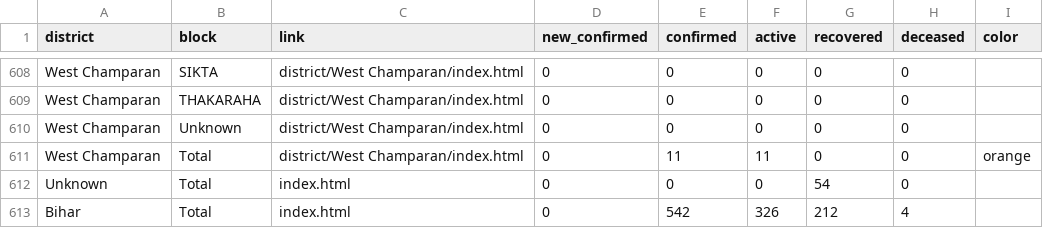
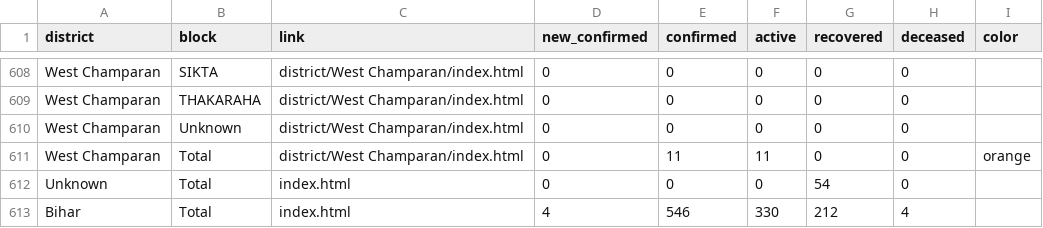
Before and after one commit to coronainbihar/coronainbihar.github.io, a CSV file: bihartotal.csv, drawn as a sheet; only a part is shown, gaps mark what is left out; the diff covers the shown part only.

```diff
--- a/bihartotal.csv
+++ b/bihartotal.csv
@@ -612,2 +612,2 @@ West Champaran,Total,district/West Champaran/index.html,0,11,11,0,0,orange
 Unknown,Total,index.html,0,0,0,54,0,
-Bihar,Total,index.html,0,542,326,212,4,
+Bihar,Total,index.html,4,546,330,212,4,
```
Also changed, not shown: 18 edited cells elsewhere in this file, 5 other files.
